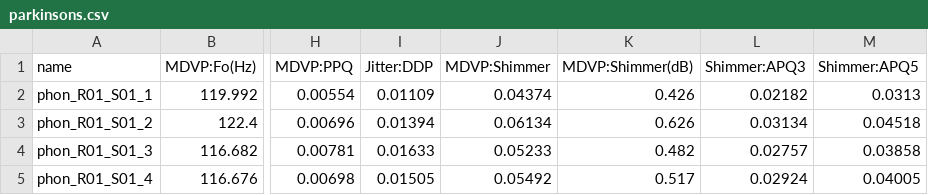
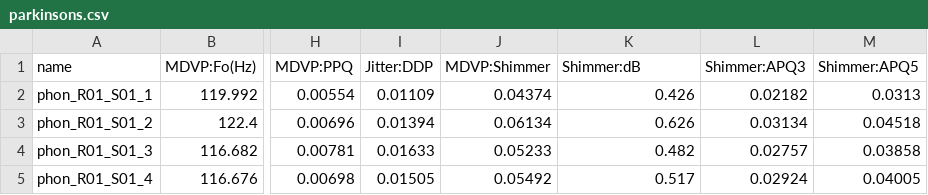
Before and after one commit to ajithakdev/parkinsons_disease, a CSV file: parkinsons.csv, drawn as a sheet; only a part is shown, gaps mark what is left out; the diff names each change by its address in the sheet, - before the commit and + after, or states it on an @@ line.

Commit message:
Update parkinsons.csv

```diff
--- a/parkinsons.csv
+++ b/parkinsons.csv
-K1: MDVP:Shimmer(dB)
+K1: Shimmer:dB
```
